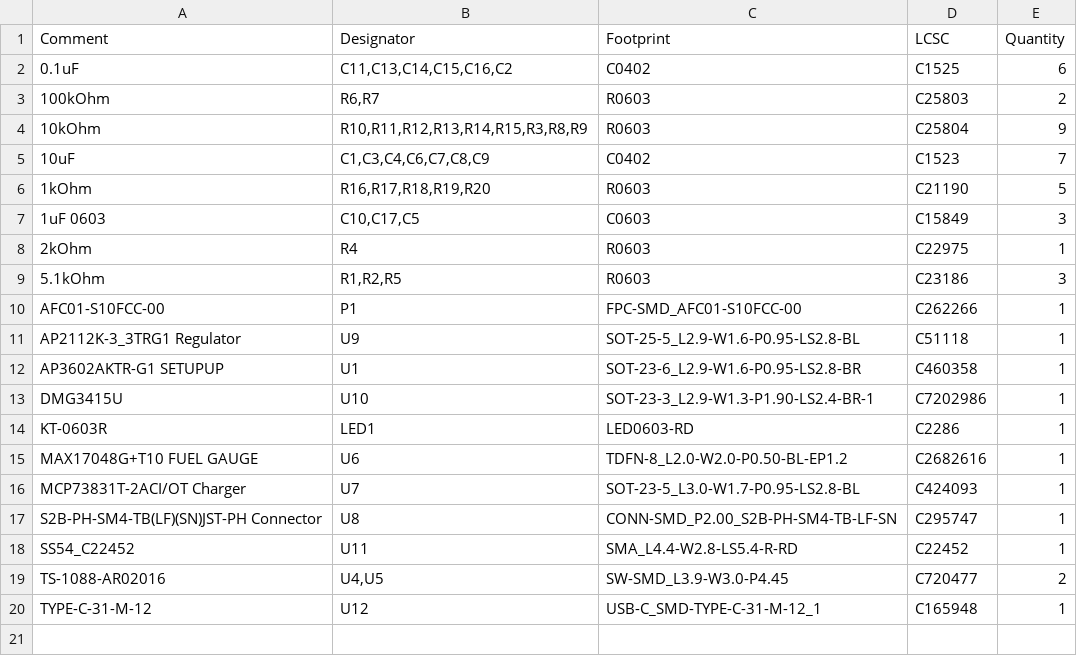
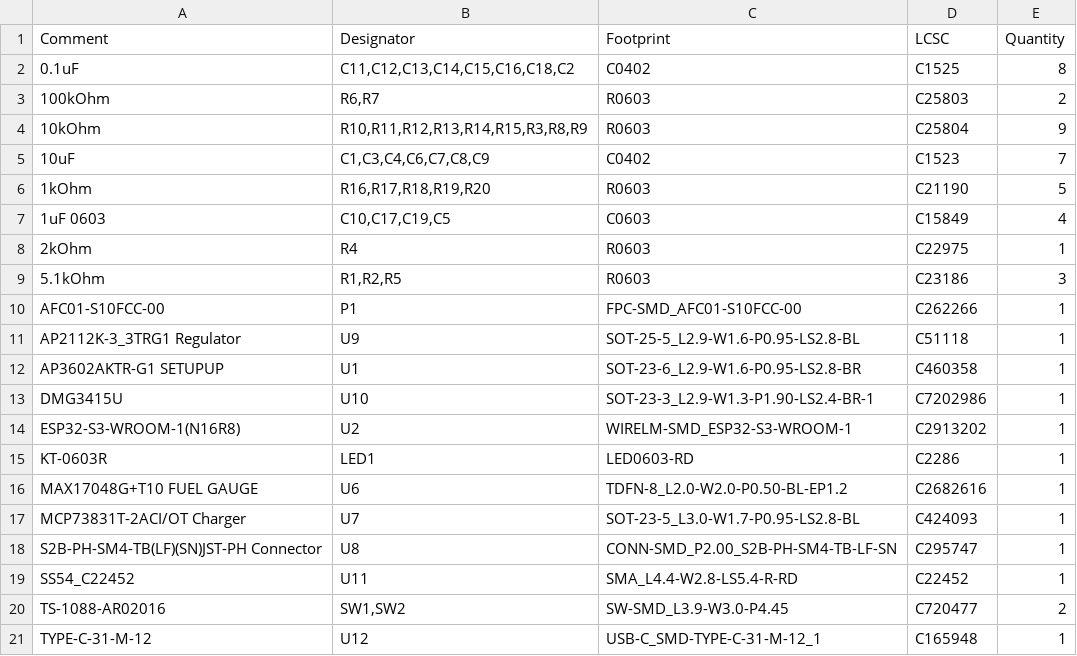
Before and after one commit to simonjanousekk/memory, a CSV file: memory_pcb/jlcpcb/production_files/BOM-memory_pcb.csv, drawn as a sheet.

```diff
--- a/memory_pcb/jlcpcb/production_files/BOM-memory_pcb.csv
+++ b/memory_pcb/jlcpcb/production_files/BOM-memory_pcb.csv
@@ -1,3 +1,3 @@
 Comment,Designator,Footprint,LCSC,Quantity
-0.1uF,"C11,C13,C14,C15,C16,C2",C0402,C1525,6
+0.1uF,"C11,C12,C13,C14,C15,C16,C18,C2",C0402,C1525,8
 100kOhm,"R6,R7",R0603,C25803,2
@@ -6,3 +6,3 @@ Comment,Designator,Footprint,LCSC,Quantity
 1kOhm,"R16,R17,R18,R19,R20",R0603,C21190,5
-1uF 0603,"C10,C17,C5",C0603,C15849,3
+1uF 0603,"C10,C17,C19,C5",C0603,C15849,4
 2kOhm,R4,R0603,C22975,1
@@ -13,2 +13,3 @@ AP3602AKTR-G1 SETUPUP,U1,SOT-23-6_L2.9-W1.6-P0.95-LS2.8-BR,C460358,1
 DMG3415U,U10,SOT-23-3_L2.9-W1.3-P1.90-LS2.4-BR-1,C7202986,1
+ESP32-S3-WROOM-1(N16R8),U2,WIRELM-SMD_ESP32-S3-WROOM-1,C2913202,1
 KT-0603R,LED1,LED0603-RD,C2286,1
@@ -18,3 +19,3 @@ S2B-PH-SM4-TB(LF)(SN)JST-PH Connector,U8,CONN-SMD_P2.00_S2B-PH-SM4-TB-LF-SN,C295
 SS54_C22452,U11,SMA_L4.4-W2.8-LS5.4-R-RD,C22452,1
-TS-1088-AR02016,"U4,U5",SW-SMD_L3.9-W3.0-P4.45,C720477,2
+TS-1088-AR02016,"SW1,SW2",SW-SMD_L3.9-W3.0-P4.45,C720477,2
 TYPE-C-31-M-12,U12,USB-C_SMD-TYPE-C-31-M-12_1,C165948,1
```
Also changed, not shown: memory_pcb/jlcpcb/production_files/CPL-memory_pcb.csv, 49 other files.
